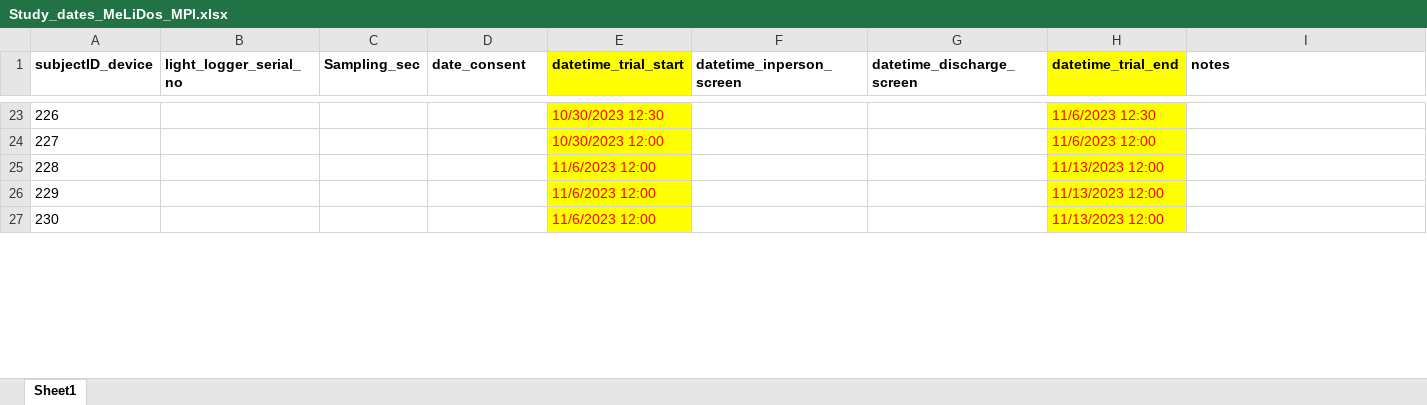
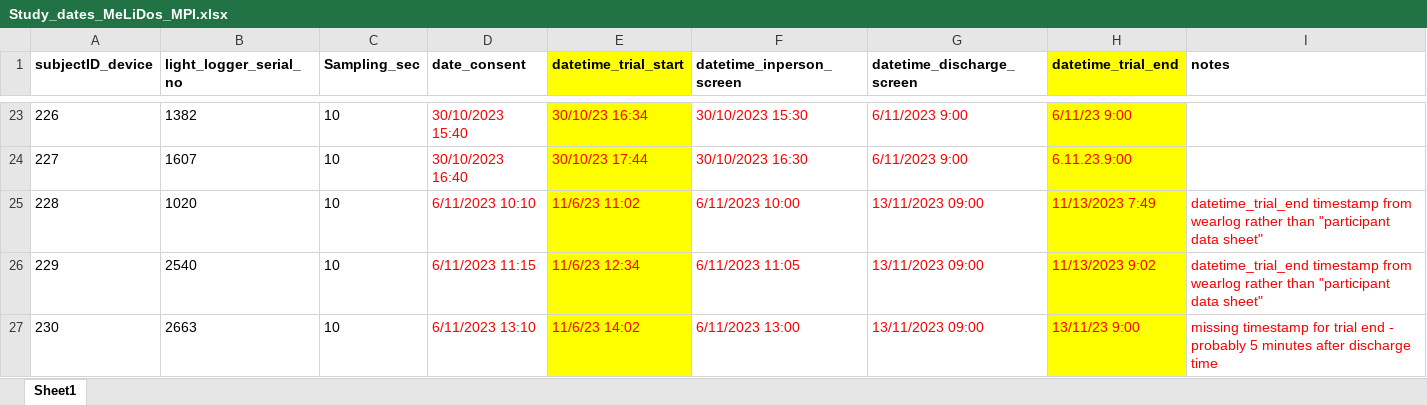
Before and after one commit to MeLiDosProject/GuidolinEtAl_Dataset_2025, an Excel workbook: data/Study_dates_MeLiDos_MPI.xlsx, sheet Sheet1, drawn as a sheet; only a part is shown, gaps mark what is left out; values as stored, in another font and other column widths than the file's, no borders; the diff covers the shown part only; the diff names each change by its address in the sheet, - before the commit and + after, or states it on an @@ line.

```diff
--- a/data/Study_dates_MeLiDos_MPI.xlsx (sheet Sheet1)
+++ b/data/Study_dates_MeLiDos_MPI.xlsx (sheet Sheet1)
-B23 (light_logger_serial_no): (empty)
+B23 (light_logger_serial_no): 1382
-C23:C27 (Sampling_sec): (empty)
+C23:C27 (Sampling_sec): 10
-D23 (date_consent): (empty)
+D23 (date_consent): 30/10/2023 15:40
-E23 (datetime_trial_start): 10/30/2023 12:30
+E23 (datetime_trial_start): 30/10/23 16:34
-F23 (datetime_inperson_screen): (empty)
+F23 (datetime_inperson_screen): 30/10/2023 15:30
-G23:G24 (datetime_discharge_screen): (empty)
+G23:G24 (datetime_discharge_screen): 6/11/2023 9:00
-H23 (datetime_trial_end): 11/6/2023 12:30
+H23 (datetime_trial_end): 6/11/23 9:00
-B24 (light_logger_serial_no): (empty)
+B24 (light_logger_serial_no): 1607
-D24 (date_consent): (empty)
+D24 (date_consent): 30/10/2023 16:40
-E24 (datetime_trial_start): 10/30/2023 12:00
+E24 (datetime_trial_start): 30/10/23 17:44
-F24 (datetime_inperson_screen): (empty)
+F24 (datetime_inperson_screen): 30/10/2023 16:30
-H24 (datetime_trial_end): 11/6/2023 12:00
+H24 (datetime_trial_end): 6.11.23.9:00
-B25 (light_logger_serial_no): (empty)
+B25 (light_logger_serial_no): 1020
-D25 (date_consent): (empty)
+D25 (date_consent): 6/11/2023 10:10
-E25 (datetime_trial_start): 11/6/2023 12:00
+E25 (datetime_trial_start): 11/6/23 11:02
-F25 (datetime_inperson_screen): (empty)
+F25 (datetime_inperson_screen): 6/11/2023 10:00
-G25:G27 (datetime_discharge_screen): (empty)
+G25:G27 (datetime_discharge_screen): 13/11/2023 09:00
-H25 (datetime_trial_end): 11/13/2023 12:00
+H25 (datetime_trial_end): 11/13/2023 7:49
-I25:I26 (notes): (empty)
+I25:I26 (notes): datetime_trial_end timestamp from wearlog rather than "participant data sheet"
-B26 (light_logger_serial_no): (empty)
+B26 (light_logger_serial_no): 2540
-D26 (date_consent): (empty)
+D26 (date_consent): 6/11/2023 11:15
-E26 (datetime_trial_start): 11/6/2023 12:00
+E26 (datetime_trial_start): 11/6/23 12:34
-F26 (datetime_inperson_screen): (empty)
+F26 (datetime_inperson_screen): 6/11/2023 11:05
-H26 (datetime_trial_end): 11/13/2023 12:00
+H26 (datetime_trial_end): 11/13/2023 9:02
-B27 (light_logger_serial_no): (empty)
+B27 (light_logger_serial_no): 2663
-D27 (date_consent): (empty)
+D27 (date_consent): 6/11/2023 13:10
-E27 (datetime_trial_start): 11/6/2023 12:00
+E27 (datetime_trial_start): 11/6/23 14:02
-F27 (datetime_inperson_screen): (empty)
+F27 (datetime_inperson_screen): 6/11/2023 13:00
-H27 (datetime_trial_end): 11/13/2023 12:00
+H27 (datetime_trial_end): 13/11/23 9:00
-I27 (notes): (empty)
+I27 (notes): missing timestamp for trial end - probably 5 minutes after discharge time
```
Also changed, not shown: 155 edited cells elsewhere in this sheet, 9 other files.
